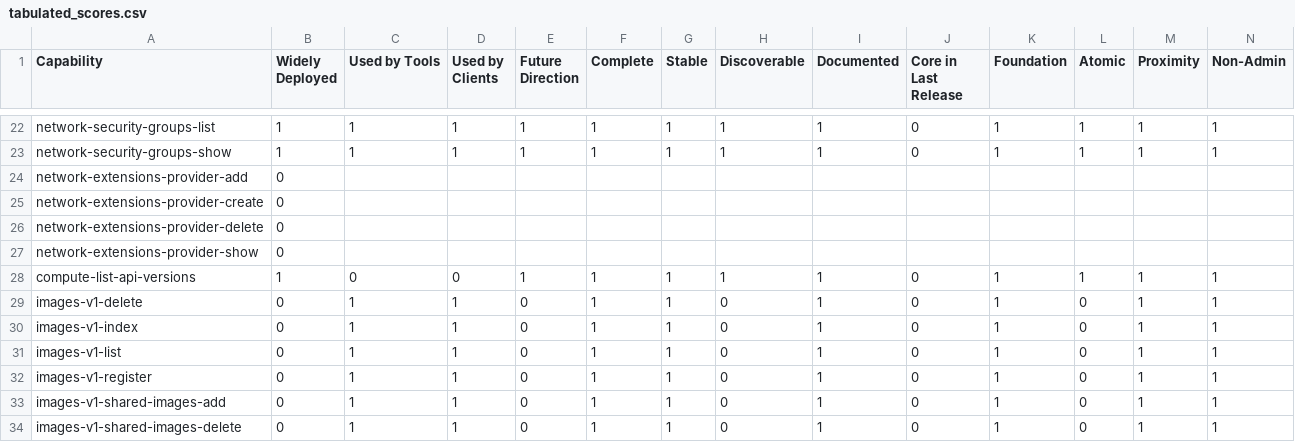
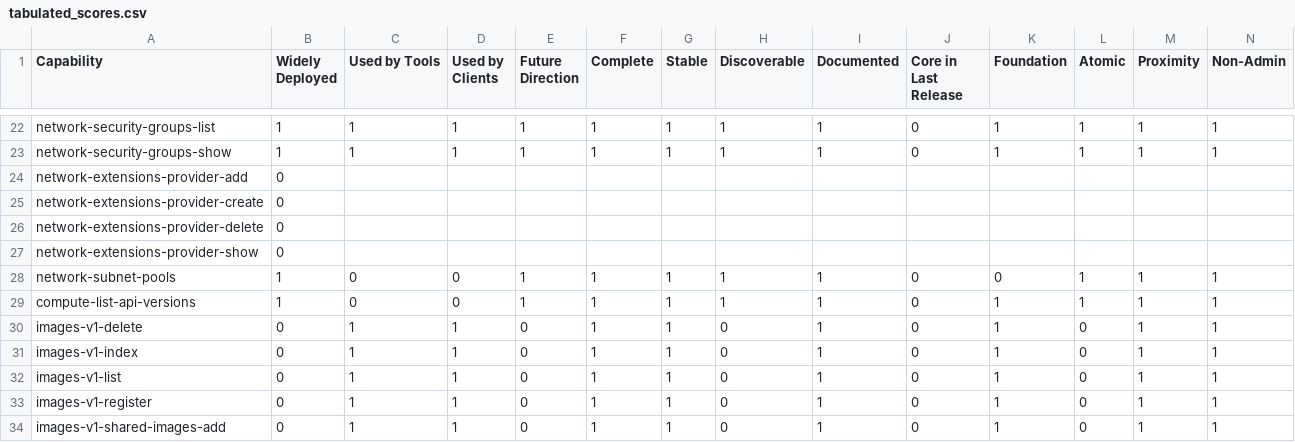
Before and after one commit to openstack-archive/interop, a CSV file: working_materials/tabulated_scores.csv, drawn as a sheet; only a part is shown, gaps mark what is left out; the shorter side is filled out with more unchanged rows; rows hold the shown columns only; the diff names each change by its address in the sheet, - before the commit and + after, or states it on an @@ line.

Commit message:
Add scoring for Neutron subnet pools
Following discussion with the Neturon PTL and other community members,
this patch adds scoring for the 2016.08 Guideline for Neutron.  In
the last Guideline we introduced quite a lot of Neutron capabilities
(there were none previously), so this was expected to be a relatively
small bump.  In the end, no new Capabilities emerged that warranted
inclusion.  The Subnet Pools feature implemented starting in the Kilo
release is generally regarded as something that will likely become
a Capability at some point down the road, but after some research it
doesn't appear to meet enough Criteria for inclusion today.

Although no new Capabilities are being introduced as advisory
in the JSON file, this patch adds a research note to the scoring sheet
concerning subnet pools in order to document some of the research done
during this cycle and help make future scoring of the capability easier.

Change-Id: I282e9b7c23a413da76370923037cb26ac576a65f

```diff
--- a/working_materials/tabulated_scores.csv
+++ b/working_materials/tabulated_scores.csv
+row 28: network-subnet-pools | 1 | 0 | 0 | 1 | 1 | 1 | 1 | 1 | 0 | 0 | 1 | 1 | 1
```
Also changed, not shown: 1 other file.
